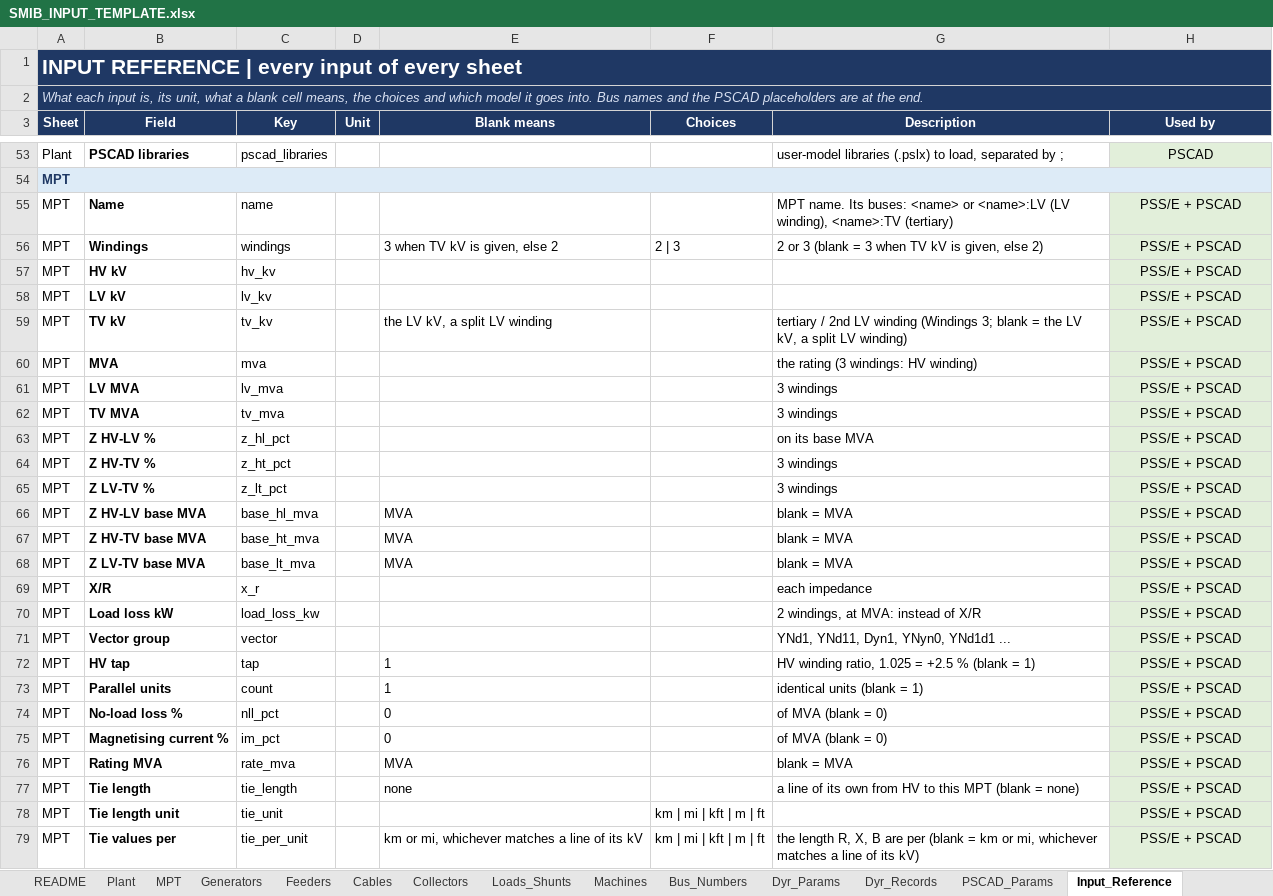
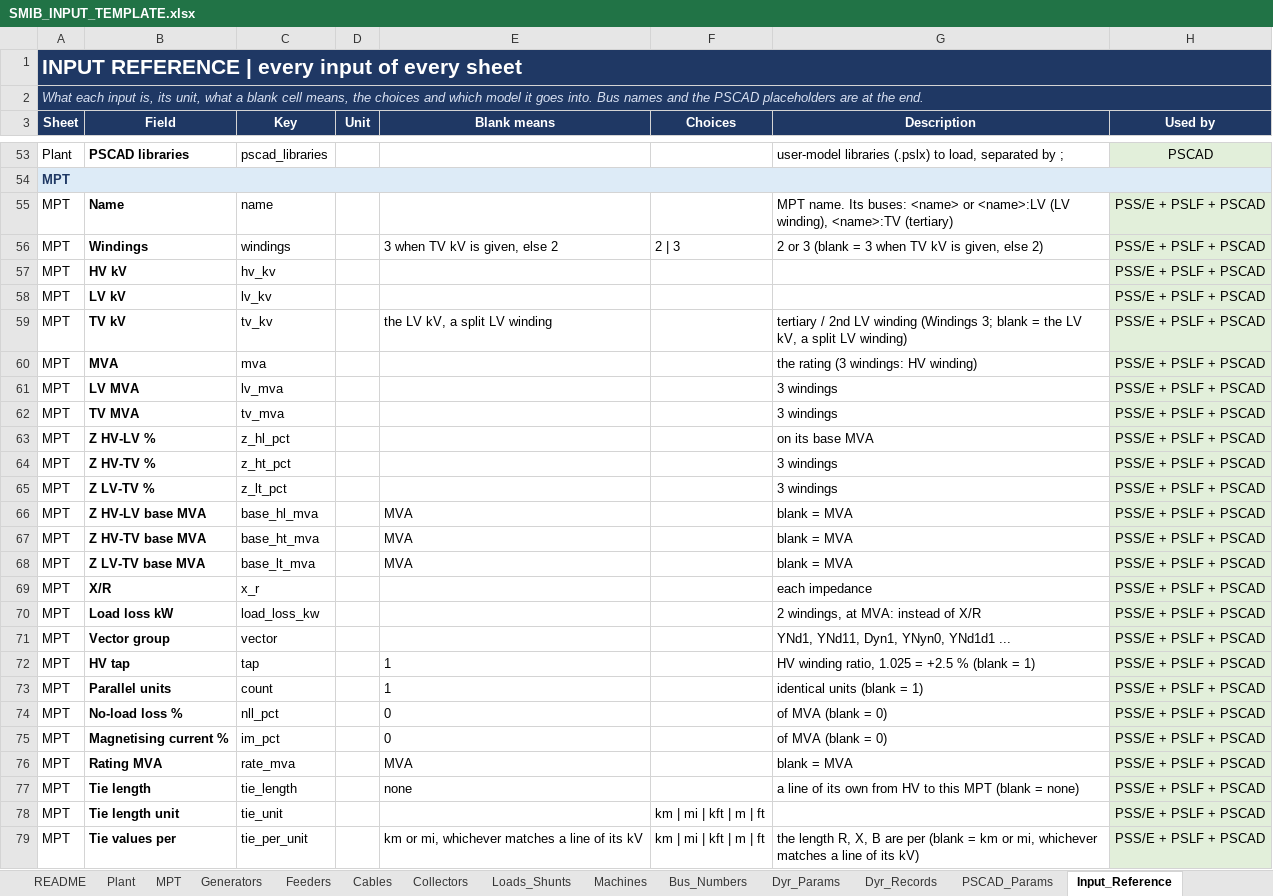
Before and after one commit to venky228/venky228, an Excel workbook: smib/SMIB_INPUT_TEMPLATE.xlsx, sheet Input_Reference, drawn as a sheet; only a part is shown, gaps mark what is left out; values as stored, in another font and other column widths than the file's, no borders; the diff covers the shown part only; the diff names each change by its address in the sheet, - before the commit and + after, or states it on an @@ line.

```diff
--- a/smib/SMIB_INPUT_TEMPLATE.xlsx (sheet Input_Reference)
+++ b/smib/SMIB_INPUT_TEMPLATE.xlsx (sheet Input_Reference)
-H55:H79 (Used by): PSS/E + PSCAD
+H55:H79 (Used by): PSS/E + PSLF + PSCAD
```
Also changed, not shown: 122 edited cells elsewhere in this sheet, sheet Plant, sheet Generators, sheet README, 1 other file.
